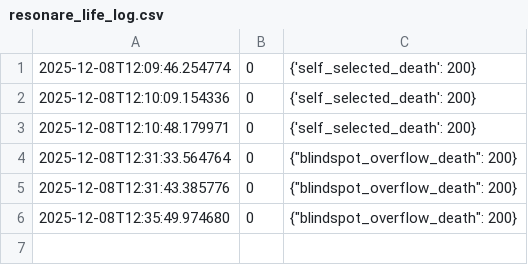
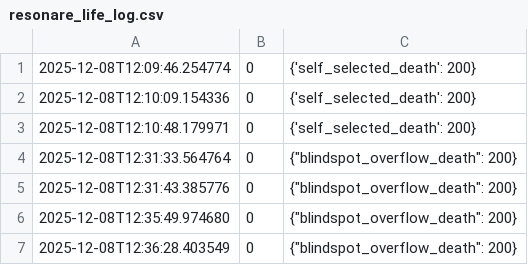
Before and after one commit to al1ce4869999999-ux/resonare, a CSV file: logs/resonare_life_log.csv, drawn as a sheet.

Commit message:
Resonare sim log 2025-12-08T12:36:28.806946

```diff
--- a/logs/resonare_life_log.csv
+++ b/logs/resonare_life_log.csv
@@ -6 +6,2 @@
 2025-12-08T12:35:49.974680,0,"{""blindspot_overflow_death"": 200}"
+2025-12-08T12:36:28.403549,0,"{""blindspot_overflow_death"": 200}"
```
